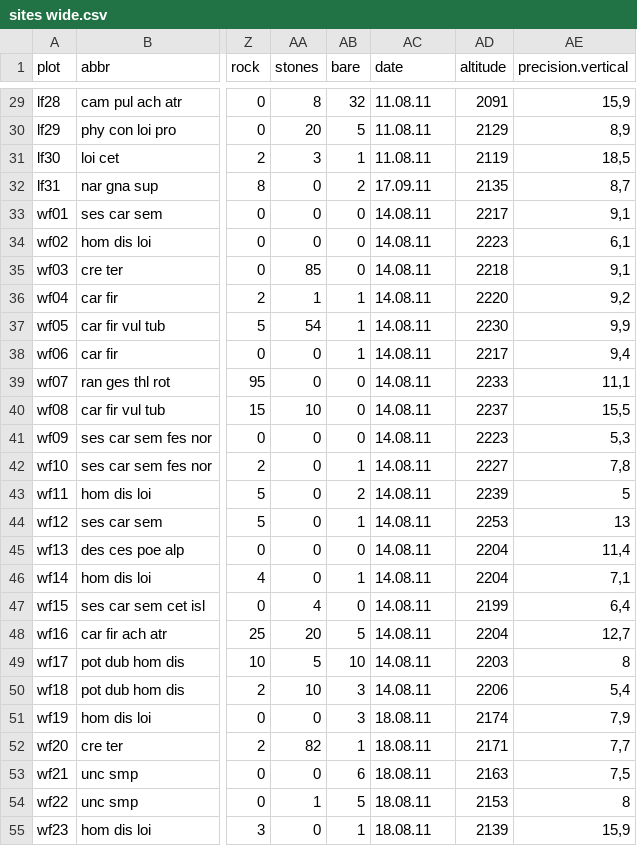
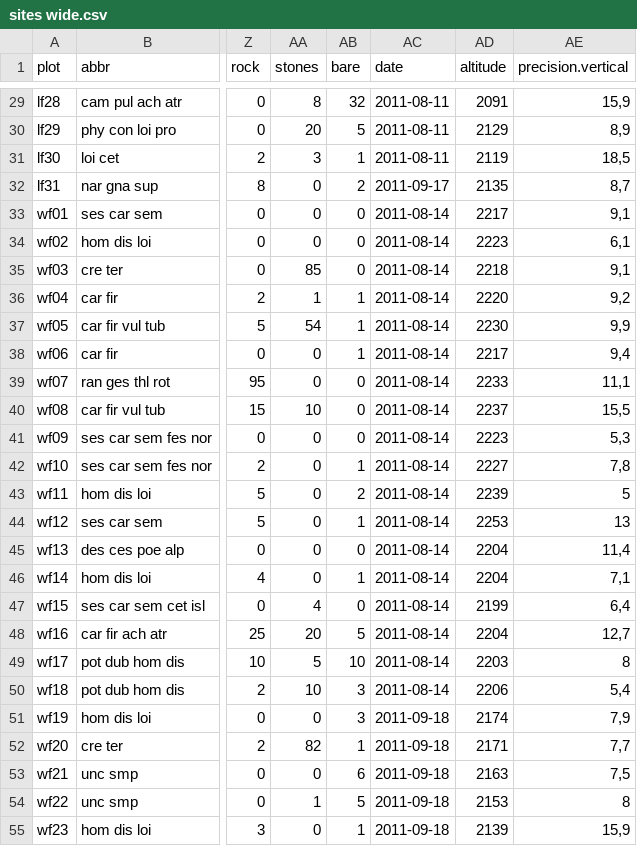
Before and after one commit to albinblaschka/vegsoup-data, a CSV file: windsfeld dta/sites wide.csv, drawn as a sheet; only a part is shown, gaps mark what is left out; the diff covers the shown part only; the diff names each change by its address in the sheet, - before the commit and + after, or states it on an @@ line.

Commit message:
changed date format in windsfeld dta

```diff
--- a/windsfeld dta/sites wide.csv
+++ b/windsfeld dta/sites wide.csv
-AC29:AC31 (date): 11.08.11
+AC29:AC31 (date): 2011-08-11
-AC32 (date): 17.09.11
+AC32 (date): 2011-09-17
-AC33:AC50 (date): 14.08.11
+AC33:AC50 (date): 2011-08-14
-AC51:AC55 (date): 18.08.11
+AC51:AC55 (date): 2011-09-18
```
Also changed, not shown: 74 edited cells elsewhere in this file, 1 other file.
